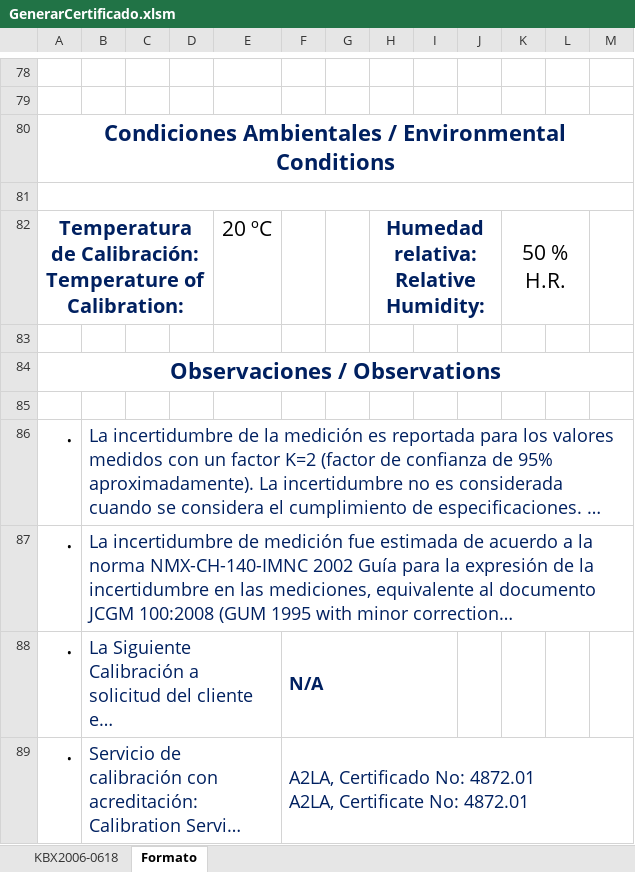
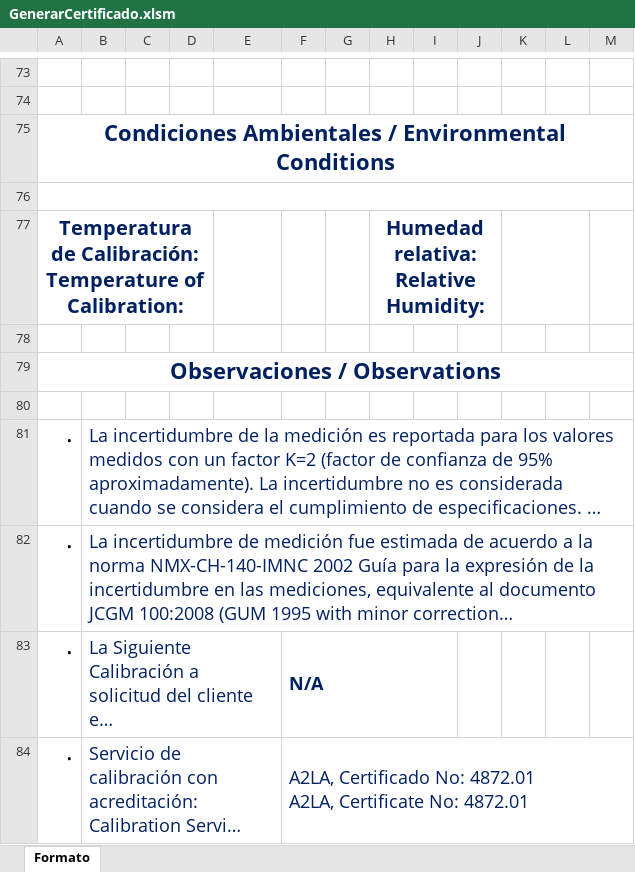
Before and after one commit to hocht/Kalibrix, an Excel workbook: GenerarCertificado.xlsm, sheet Formato, drawn as a sheet; only a part is shown, gaps mark what is left out; long unchanged cells end in …; values as stored, in another font and other column widths than the file's, no borders; charts and pictures not drawn; addresses are those after the commit; the diff covers the shown part only; the diff names each change by its address in the sheet, - before the commit and + after, or states it on an @@ line.

```diff
--- a/GenerarCertificado.xlsm (sheet Formato)
+++ b/GenerarCertificado.xlsm (sheet Formato)
-sheet tab: KBX2006-0618
-E77: 20 ºC
+E77: (empty)
-K77: 50 % H.R.
+K77: (empty)
```
Also changed, not shown: 8 added rows, 14 removed rows, 16 edited cells and merged cells elsewhere in this sheet, charts or pictures.
